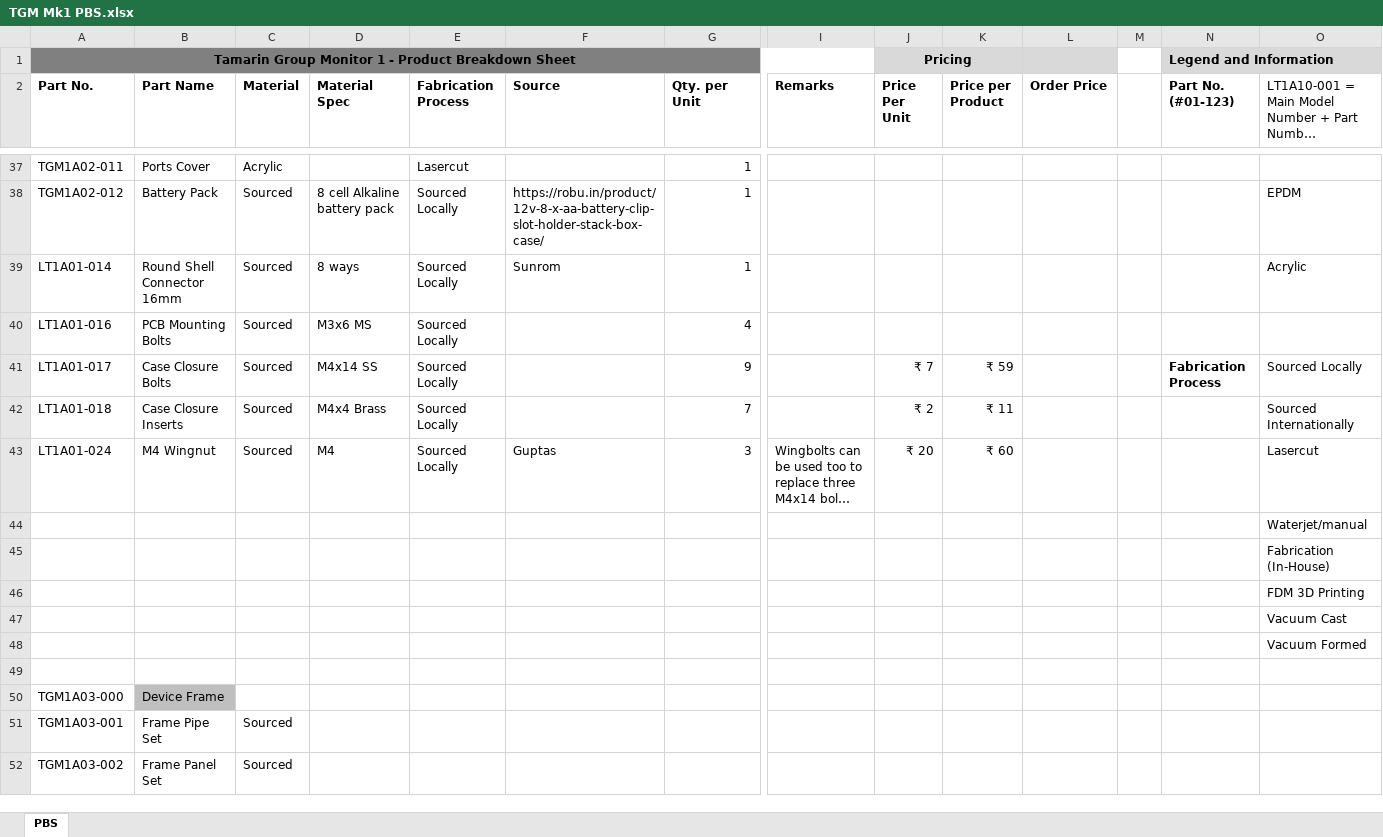
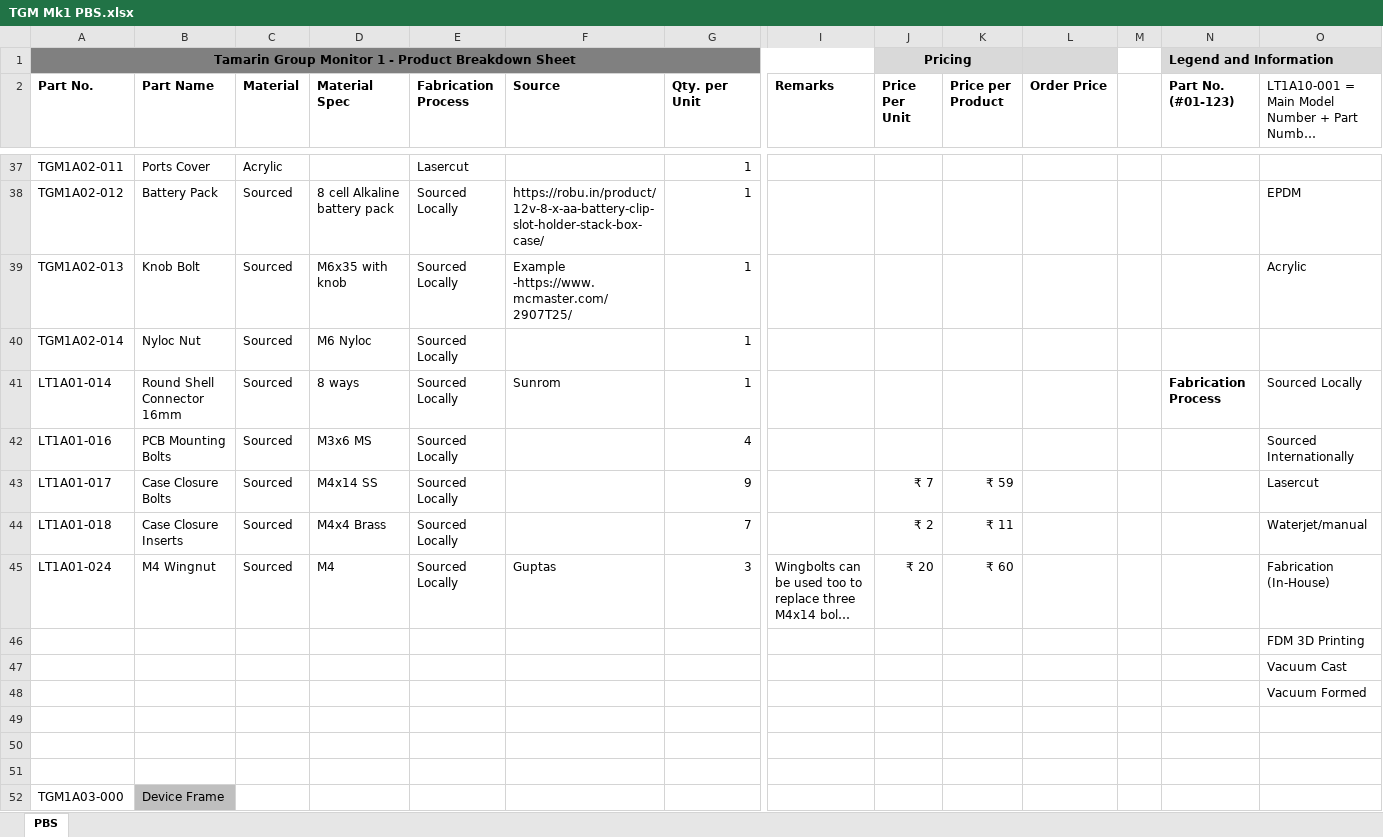
Before and after one commit to TRAKTFRC/Trak-TFRC-System, an Excel workbook: Tamarin Group Monitor/TGM Mk1 PBS.xlsx, sheet PBS, drawn as a sheet; only a part is shown, gaps mark what is left out; the shorter side is filled out with more unchanged rows; long unchanged cells end in …; values as stored, in another font and other column widths than the file's, no borders; removed rows and columns are numbered as before the commit, all else as after; rows hold the shown columns only; the diff names each change by its address in the sheet, - before the commit and + after, or states it on an @@ line.

Commit message:
Update TGM Mk1 PBS.xlsx

```diff
--- a/Tamarin Group Monitor/TGM Mk1 PBS.xlsx (sheet PBS)
+++ b/Tamarin Group Monitor/TGM Mk1 PBS.xlsx (sheet PBS)
+row 39: TGM1A02-013 | Knob Bolt | Sourced | M6x35 with knob | Sourced Locally | Example -https://www.mcmaster.com/2907T25/ | 1 |  |  |  |  |  |  | Acrylic
+row 40: TGM1A02-014 | Nyloc Nut | Sourced | M6 Nyloc | Sourced Locally |  | 1
-N41 (Part No. (#01-123)): (empty)
+N41 (Part No. (#01-123)): Fabrication Process
-O41: Acrylic
+O41: Sourced Locally
-O42: (empty)
+O42: Sourced Internationally
-N43 (Part No. (#01-123)): Fabrication Process
+N43 (Part No. (#01-123)): (empty)
-O43: Sourced Locally
+O43: Lasercut
-O44: Sourced Internationally
+O44: Waterjet/manual
-O45: Lasercut
+O45: Fabrication (In-House)
-row 44:  |  |  |  |  |  |  |  |  |  |  |  |  | Waterjet/manual
-row 45:  |  |  |  |  |  |  |  |  |  |  |  |  | Fabrication (In-House)
+row 49: (empty)
+row 50: (empty)
```
Also changed, not shown: formulas that keep their value.
